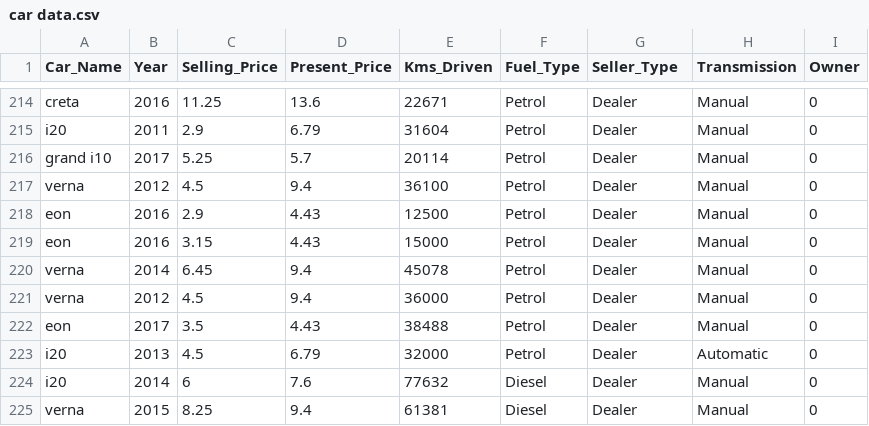
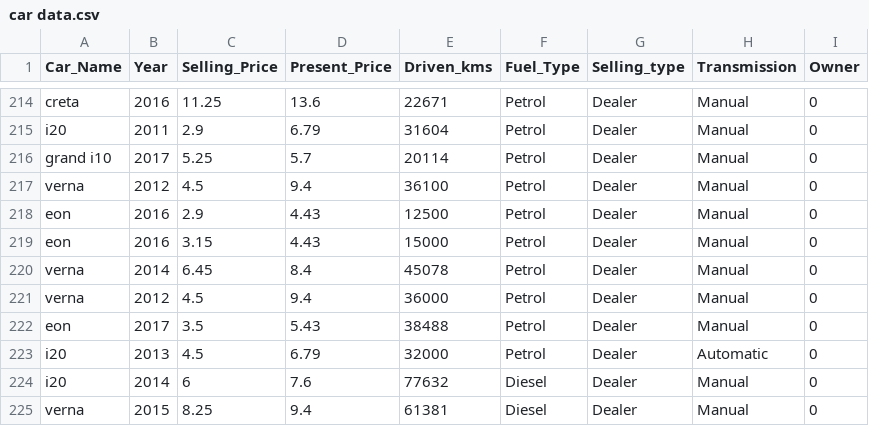
Before and after one commit to PrathameshPatil2805/car-price-prediction, a CSV file: car data.csv, drawn as a sheet; only a part is shown, gaps mark what is left out; the diff names each change by its address in the sheet, - before the commit and + after, or states it on an @@ line.

Commit message:
Add files via upload

```diff
--- a/car data.csv
+++ b/car data.csv
-E1: Kms_Driven
+E1: Driven_kms
-G1: Seller_Type
+G1: Selling_type
-D220 (Present_Price): 9.4
+D220 (Present_Price): 8.4
-D222 (Present_Price): 4.43
+D222 (Present_Price): 5.43
```
